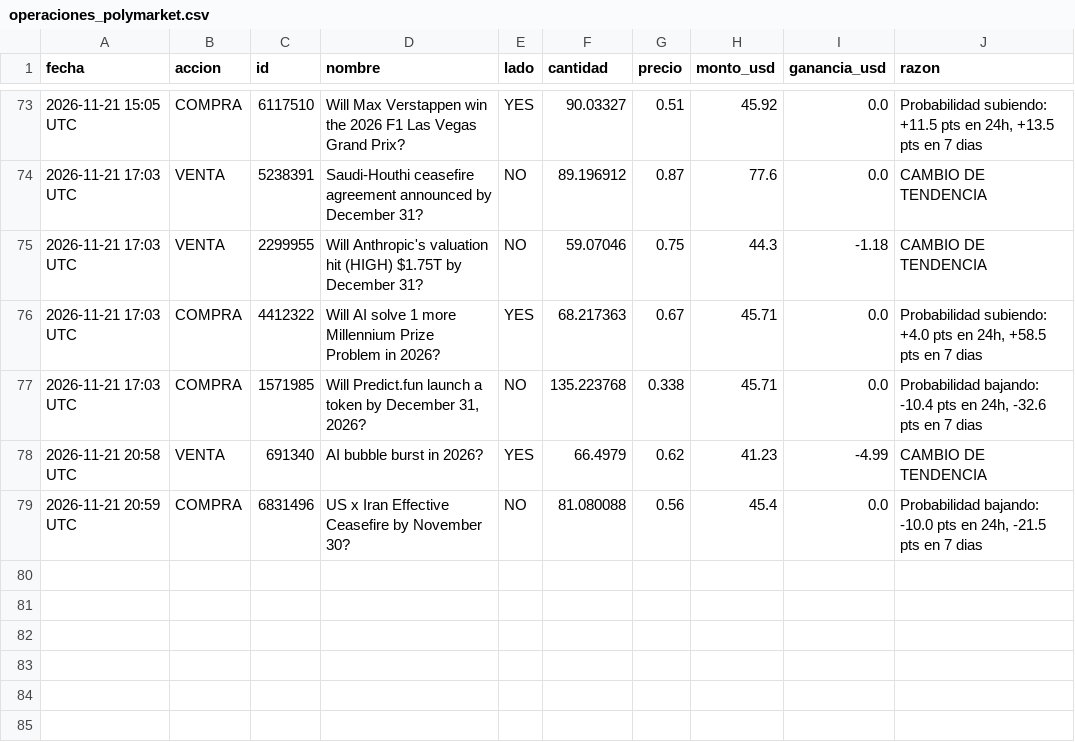
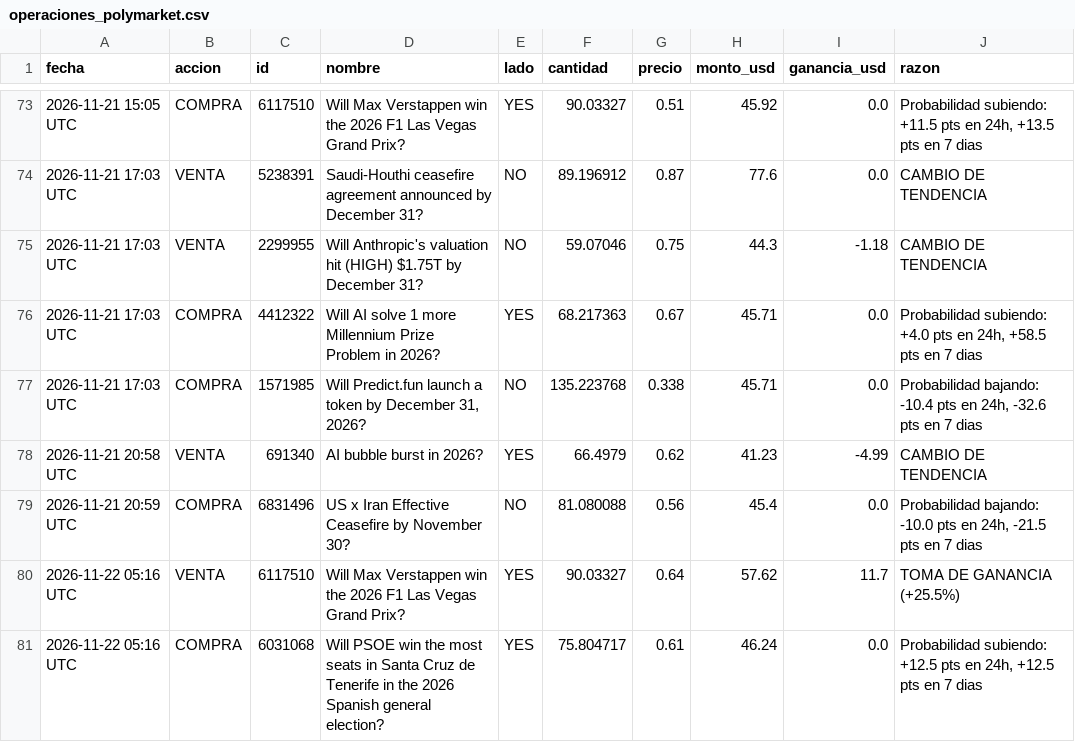
Before and after one commit to jonyhc97/bot-inversiones, a CSV file: datos/operaciones_polymarket.csv, drawn as a sheet; only a part is shown, gaps mark what is left out.

```diff
--- a/datos/operaciones_polymarket.csv
+++ b/datos/operaciones_polymarket.csv
@@ -79 +79,3 @@
 2026-11-21 20:59 UTC,COMPRA,6831496,US x Iran Effective Ceasefire by November 30?,NO,81.080088,0.56,45.4,0.0,"Probabilidad bajando: -10.0 pts en 24h, -21.5 pts en 7 dias"
+2026-11-22 05:16 UTC,VENTA,6117510,Will Max Verstappen win the 2026 F1 Las Vegas Grand Prix?,YES,90.03327,0.64,57.62,11.7,TOMA DE GANANCIA (+25.5%)
+2026-11-22 05:16 UTC,COMPRA,6031068,Will PSOE win the most seats in Santa Cruz de Tenerife in the 2026 Spanish general election?,YES,75.804717,0.61,46.24,0.0,"Probabilidad subiendo: +12.5 pts en 24h, +12.5 pts en 7 dias"
```
Also changed, not shown: datos/historial_acciones.csv, datos/historial_cripto.csv, 3 other files.
